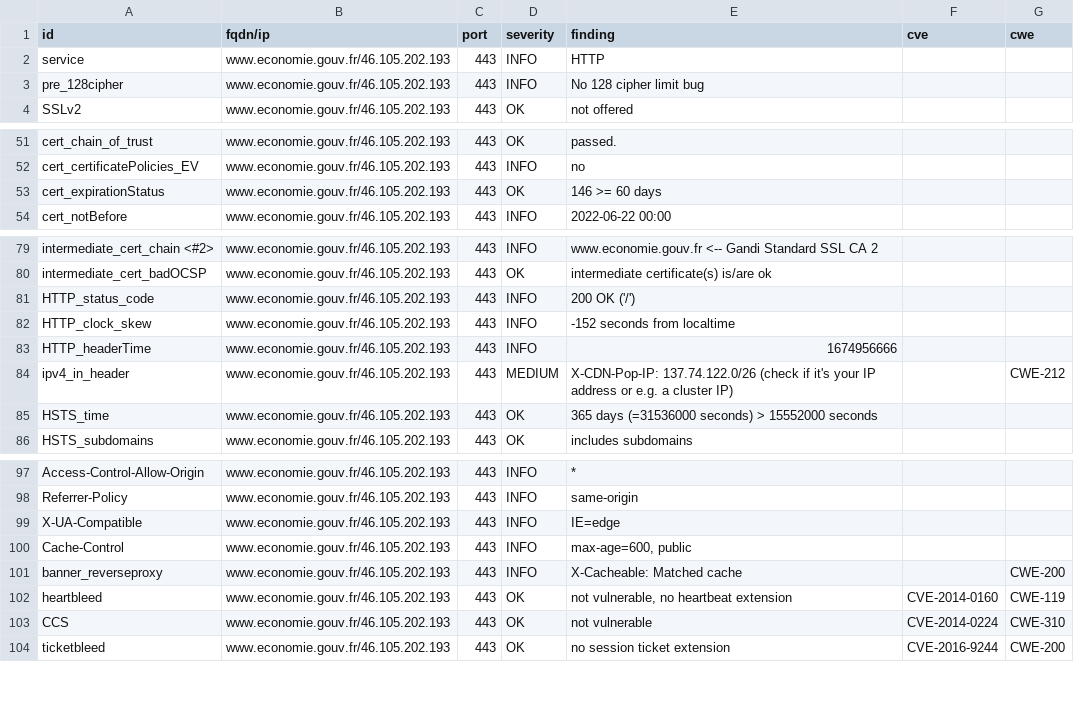
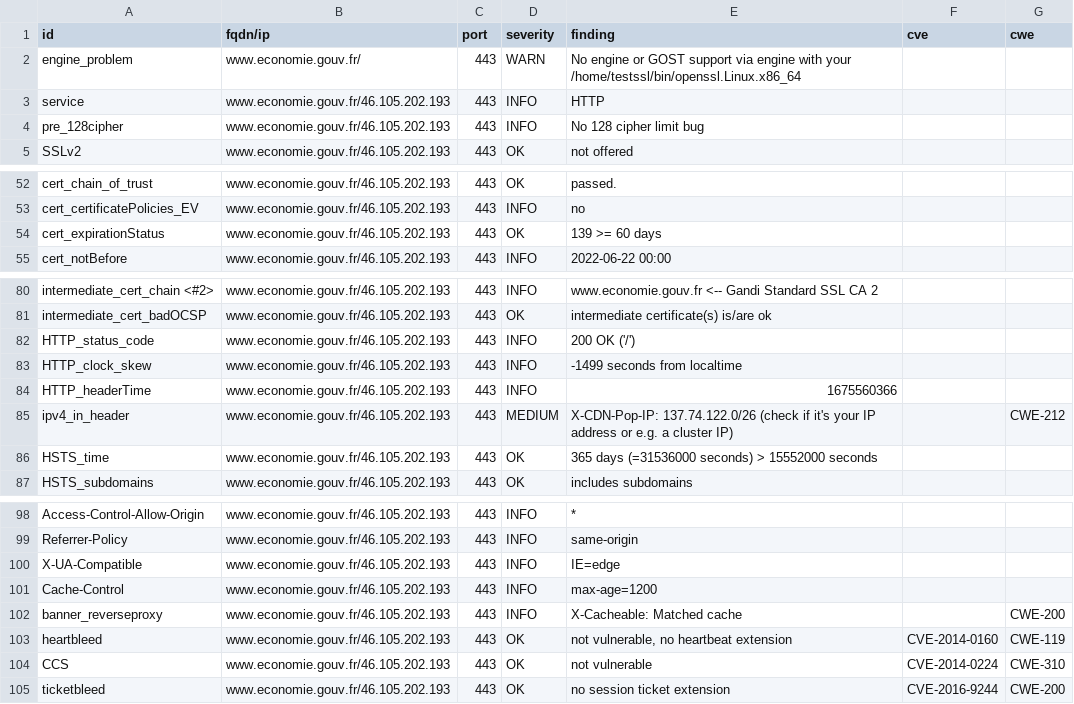
Before and after one commit to mactimebatn/dashloard, a CSV file: results/aHR0cHM6Ly93d3cuZWNvbm9taWUuZ291di5mcg==/testssl.csv, drawn as a sheet; only a part is shown, gaps mark what is left out.

Commit message:
update: https://www.economie.gouv.fr

```diff
--- a/results/aHR0cHM6Ly93d3cuZWNvbm9taWUuZ291di5mcg==/testssl.csv
+++ b/results/aHR0cHM6Ly93d3cuZWNvbm9taWUuZ291di5mcg==/testssl.csv
@@ -1,2 +1,3 @@
 "id","fqdn/ip","port","severity","finding","cve","cwe"
+"engine_problem","www.economie.gouv.fr/","443","WARN","No engine or GOST support via engine with your /home/testssl/bin/openssl.Linux.x86_64","",""
 "service","www.economie.gouv.fr/46.105.202.193","443","INFO","HTTP","",""
@@ -52,3 +53,3 @@
 "cert_certificatePolicies_EV","www.economie.gouv.fr/46.105.202.193","443","INFO","no","",""
-"cert_expirationStatus","www.economie.gouv.fr/46.105.202.193","443","OK","146 >= 60 days","",""
+"cert_expirationStatus","www.economie.gouv.fr/46.105.202.193","443","OK","139 >= 60 days","",""
 "cert_notBefore","www.economie.gouv.fr/46.105.202.193","443","INFO","2022-06-22 00:00","",""
@@ -81,4 +82,4 @@
 "HTTP_status_code","www.economie.gouv.fr/46.105.202.193","443","INFO","200 OK ('/')","",""
-"HTTP_clock_skew","www.economie.gouv.fr/46.105.202.193","443","INFO","-152 seconds from localtime","",""
-"HTTP_headerTime","www.economie.gouv.fr/46.105.202.193","443","INFO","1674956666","",""
+"HTTP_clock_skew","www.economie.gouv.fr/46.105.202.193","443","INFO","-1499 seconds from localtime","",""
+"HTTP_headerTime","www.economie.gouv.fr/46.105.202.193","443","INFO","1675560366","",""
 "ipv4_in_header","www.economie.gouv.fr/46.105.202.193","443","MEDIUM","X-CDN-Pop-IP: 137.74.122.0/26 (check if it's your IP address or e.g. a cluster IP)","","CWE-212"
@@ -99,3 +100,3 @@
 "X-UA-Compatible","www.economie.gouv.fr/46.105.202.193","443","INFO","IE=edge","",""
-"Cache-Control","www.economie.gouv.fr/46.105.202.193","443","INFO","max-age=600, public","",""
+"Cache-Control","www.economie.gouv.fr/46.105.202.193","443","INFO","max-age=1200","",""
 "banner_reverseproxy","www.economie.gouv.fr/46.105.202.193","443","INFO","X-Cacheable: Matched cache","","CWE-200"
```
Also changed, not shown: 13 other files.
